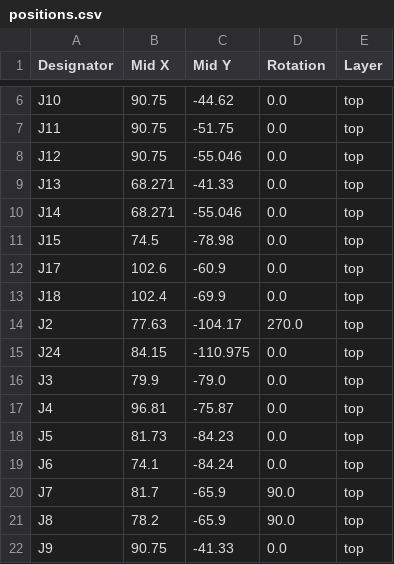
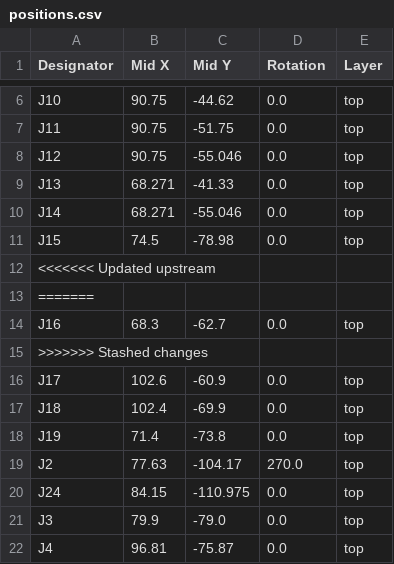
Before and after one commit to ygueparm/mp3_mental_disabled, a CSV file: board/production/positions.csv, drawn as a sheet; only a part is shown, gaps mark what is left out; the shorter side is filled out with more unchanged rows.

```diff
--- a/board/production/positions.csv
+++ b/board/production/positions.csv
@@ -11,4 +11,9 @@ J14,68.271,-55.046,0.0,top
 J15,74.5,-78.98,0.0,top
+<<<<<<< Updated upstream
+=======
+J16,68.3,-62.7,0.0,top
+>>>>>>> Stashed changes
 J17,102.6,-60.9,0.0,top
 J18,102.4,-69.9,0.0,top
+J19,71.4,-73.8,0.0,top
 J2,77.63,-104.17,270.0,top
```
Also changed, not shown: board/production/bom.csv, 27 other files.
